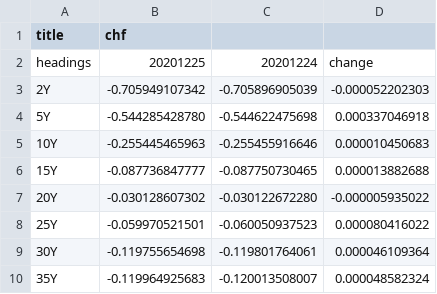
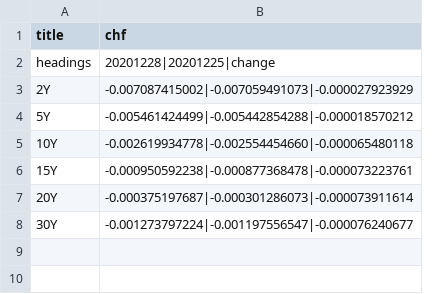
Before and after one commit to WhiteRose7-pretty/treasury, a CSV file: treasury/app/media/currency_data/CHF.csv, drawn as a sheet; removed rows and columns are numbered as before the commit, all else as after; the diff names each change by its address in the sheet, - before the commit and + after, or states it on an @@ line.

```diff
--- a/treasury/app/media/currency_data/CHF.csv
+++ b/treasury/app/media/currency_data/CHF.csv
-column B (chf), rows 2-7: 20201225 | -0.705949107342 | -0.544285428780 | -0.255445465963 | -0.087736847777 | -0.030128607302; row 9: -0.119755654698
-column C, rows 2-7: 20201224 | -0.705896905039 | -0.544622475698 | -0.255455916646 | -0.087750730465 | -0.030122672280; row 9: -0.119801764061
-column D, rows 2-7: change | -0.000052202303 | 0.000337046918 | 0.000010450683 | 0.000013882688 | -0.000005935022; row 9: 0.000046109364
+column B (chf), rows 2-8: 20201228|20201225|change | -0.007087415002|-0.007059491073|-0.000027923929 | -0.005461424499|-0.005442854288|-0.000018570212 | -0.002619934778|-0.002554454660|-0.000065480118 | -0.000950592238|-0.000877368478|-0.000073223761 | -0.000375197687|-0.000301286073|-0.000073911614 | -0.001273797224|-0.001197556547|-0.000076240677
-row 8: 25Y | -0.059970521501 | -0.060050937523 | 0.000080416022
-row 10: 35Y | -0.119964925683 | -0.120013508007 | 0.000048582324
```
Also changed, not shown: treasury/app/media/currency_data/EUR.csv, treasury/app/media/currency_data/GBP.csv, 3 other files.
